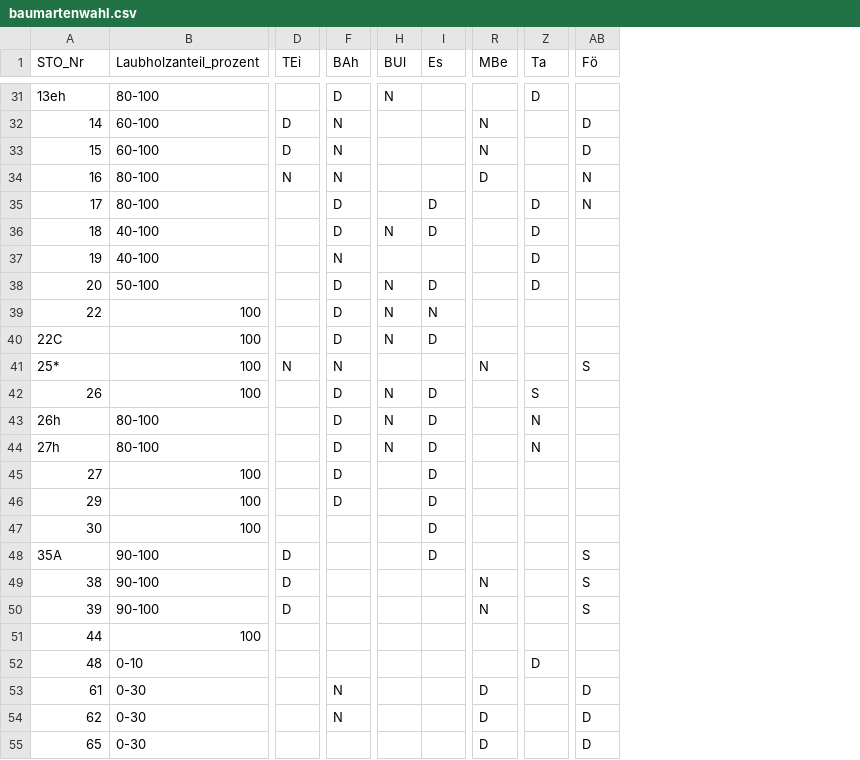
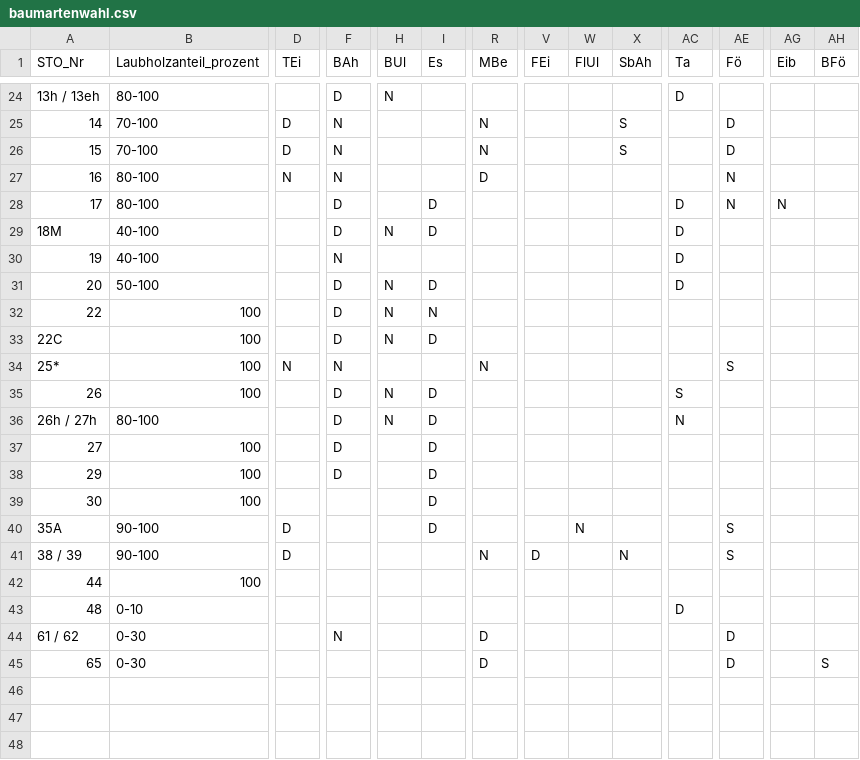
Before and after one commit to geops/tree-app, a CSV file: lib/data/profiles/bl/baumartenwahl.csv, drawn as a sheet; only a part is shown, gaps mark what is left out; removed rows and columns are numbered as before the commit, all else as after; rows hold the shown columns only; the diff covers the shown part only; the diff names each change by its address in the sheet, - before the commit and + after, or states it on an @@ line.

```diff
--- a/lib/data/profiles/bl/baumartenwahl.csv
+++ b/lib/data/profiles/bl/baumartenwahl.csv
+column V (FEi), row 41: D
+column W (FlUl), row 40: N
+column X (SbAh), rows 25-41: S | S |  |  |  |  |  |  |  |  |  |  |  |  |  |  | N
+column AG (Eib), row 28: N
+column AH (BFö), row 45: S
-A24 (STO_Nr): 13eh
+A24 (STO_Nr): 13h / 13eh
-B25:B26 (Laubholzanteil_prozent): 60-100
+B25:B26 (Laubholzanteil_prozent): 70-100
-A29 (STO_Nr): 18
+A29 (STO_Nr): 18M
-A36 (STO_Nr): 26h
+A36 (STO_Nr): 26h / 27h
-row 44: 27h | 80-100 |  | D | N | D |  | N
-A41 (STO_Nr): 38
+A41 (STO_Nr): 38 / 39
-row 50: 39 | 90-100 | D |  |  |  | N |  | S
-A44 (STO_Nr): 61
+A44 (STO_Nr): 61 / 62
-row 54: 62 | 0-30 |  | N |  |  | D |  | D
```
Also changed, not shown: 7 removed rows and 7 edited cells elsewhere in this file, lib/data/profiles/bl/gesellschaftsgruppen.csv, lib/data/profiles/bl/standorttypen.csv, 3 other files.
